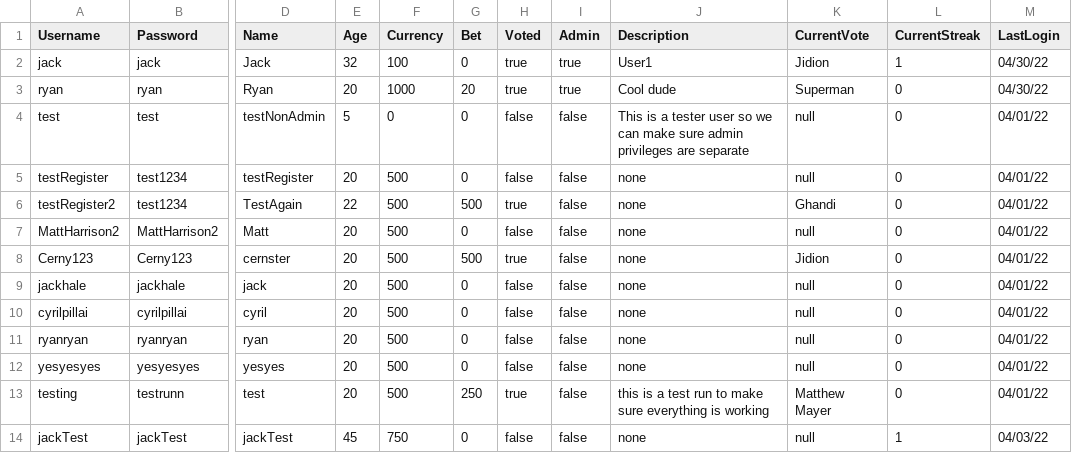
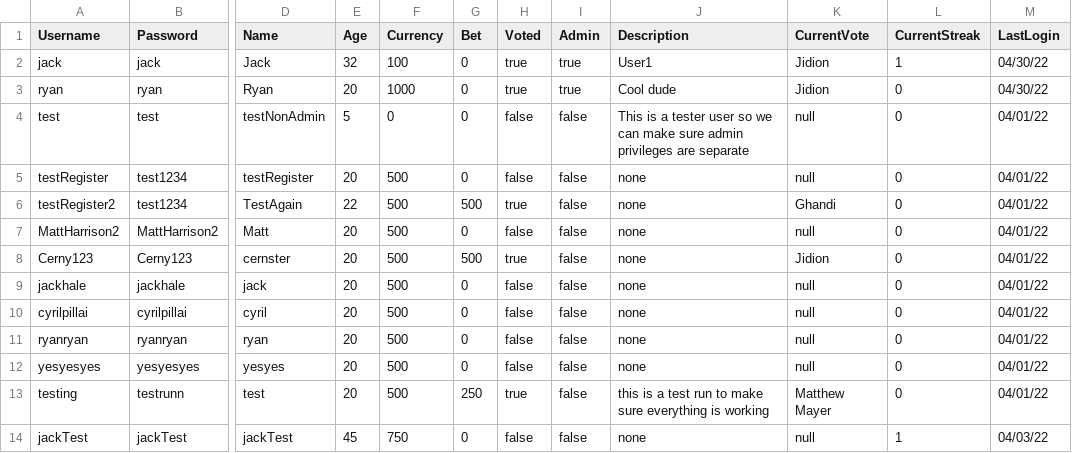
Before and after one commit to lauren-adams/PowerRankings, a TSV file: groupProject/UserFile.tsv, drawn as a sheet; only a part is shown, gaps mark what is left out; the diff names each change by its address in the sheet, - before the commit and + after, or states it on an @@ line.

```diff
--- a/groupProject/UserFile.tsv
+++ b/groupProject/UserFile.tsv
-G3 (Bet): 20
+G3 (Bet): 0
-K3 (CurrentVote): Superman
+K3 (CurrentVote): Jidion
```
Also changed, not shown: 2 other files.
